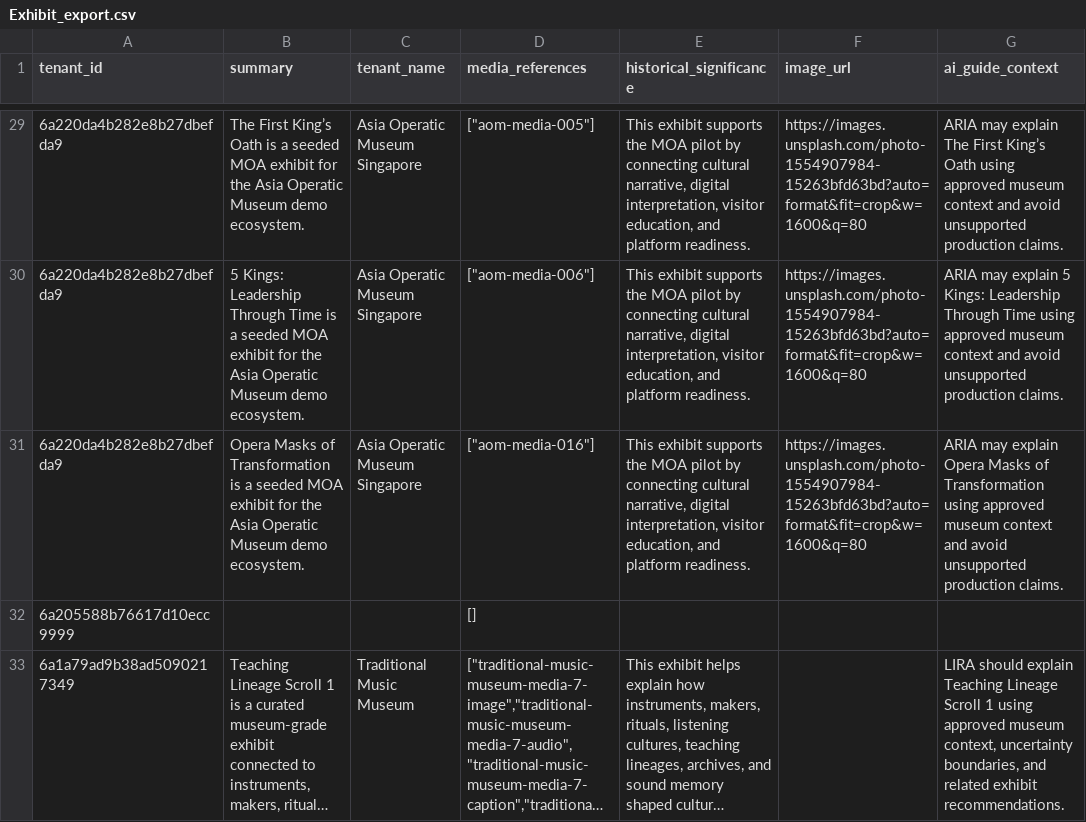
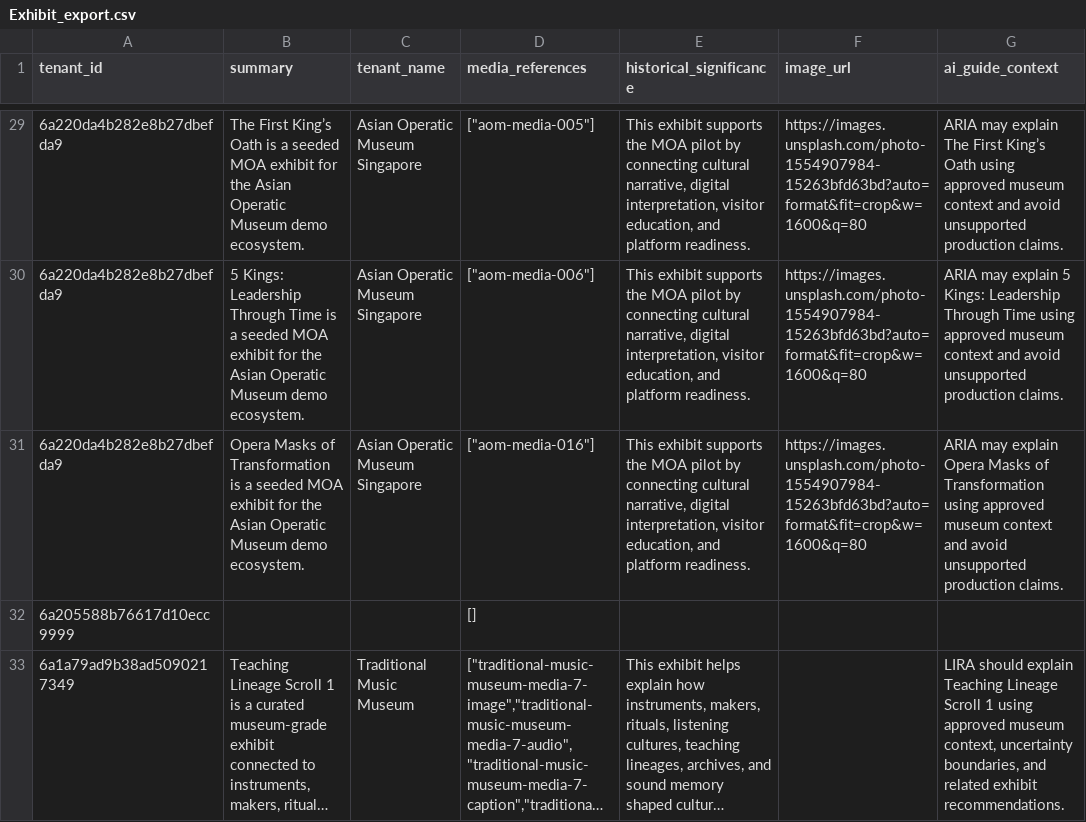
Before and after one commit to scavaiverse-org/reactiverse-import, a CSV file: data/exports/Exhibit_export.csv, drawn as a sheet; only a part is shown, gaps mark what is left out; long unchanged cells end in …; the diff covers the shown part only; the diff names each change by its address in the sheet, - before the commit and + after, or states it on an @@ line.

```diff
--- a/data/exports/Exhibit_export.csv
+++ b/data/exports/Exhibit_export.csv
-B29 (summary): …for the Asia Operatic Museum…
+B29 (summary): …for the Asian Operatic Museum…
-C29:C31 (tenant_name): Asia Operatic Museum Singapore
+C29:C31 (tenant_name): Asian Operatic Museum Singapore
-B30 (summary): …for the Asia Operatic Museum…
+B30 (summary): …for the Asian Operatic Museum…
-B31 (summary): …for the Asia Operatic Museum…
+B31 (summary): …for the Asian Operatic Museum…
```
Also changed, not shown: 54 edited cells elsewhere in this file, data/exports/ContentAsset_export.csv, data/exports/ModuleConfig_export.csv, 11 other files.
